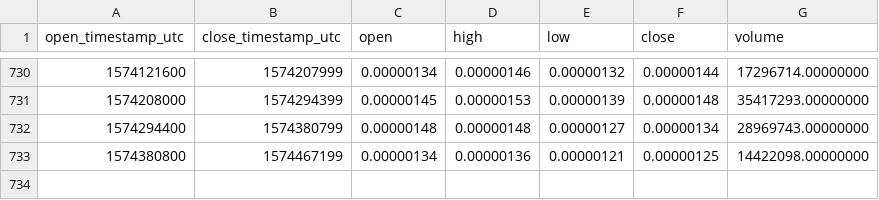
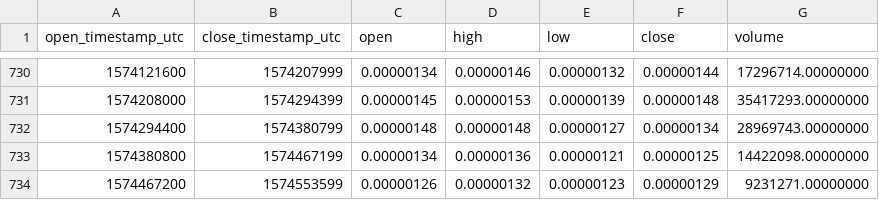
Before and after one commit to cryptobigbro/binance-QSPBTC, a CSV file: binance-QSPBTC-1d.csv, drawn as a sheet; only a part is shown, gaps mark what is left out; the diff names each change by its address in the sheet, - before the commit and + after, or states it on an @@ line.

Commit message:
Update OHLCV data.

```diff
--- a/binance-QSPBTC-1d.csv
+++ b/binance-QSPBTC-1d.csv
+row 734: 1574467200 | 1574553599 | 0.00000126 | 0.00000132 | 0.00000123 | 0.00000129 | 9231271.00000000
```
Also changed, not shown: 1 other file.
